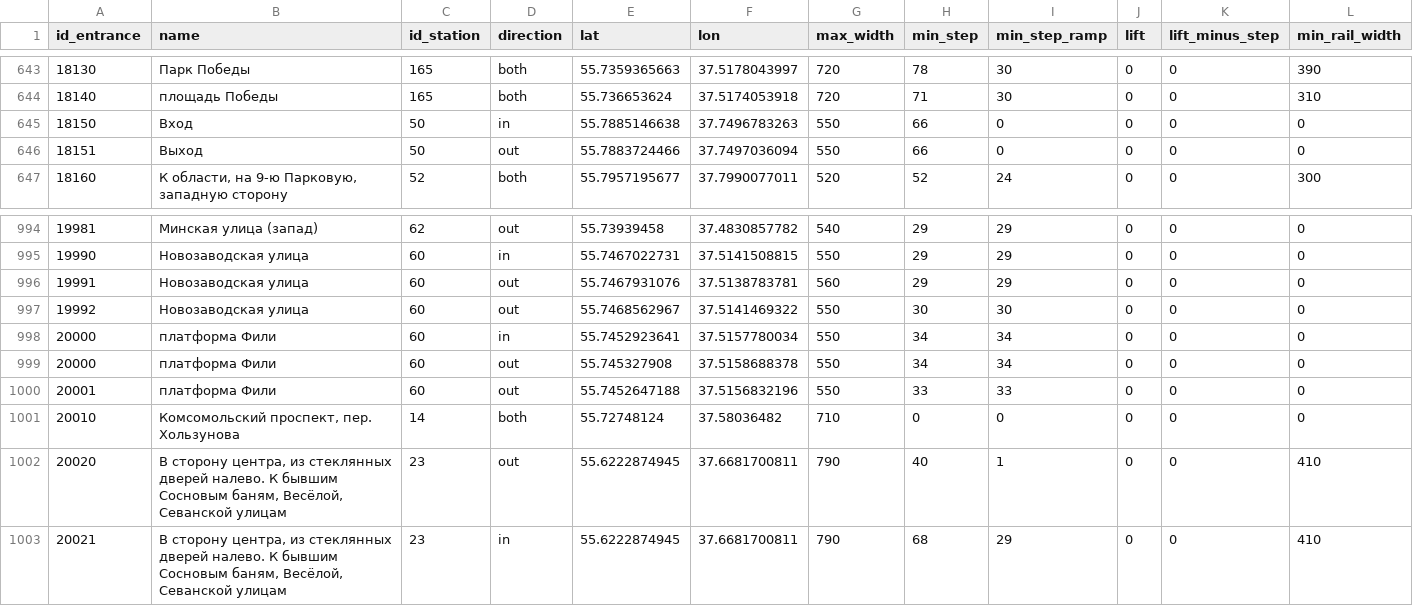
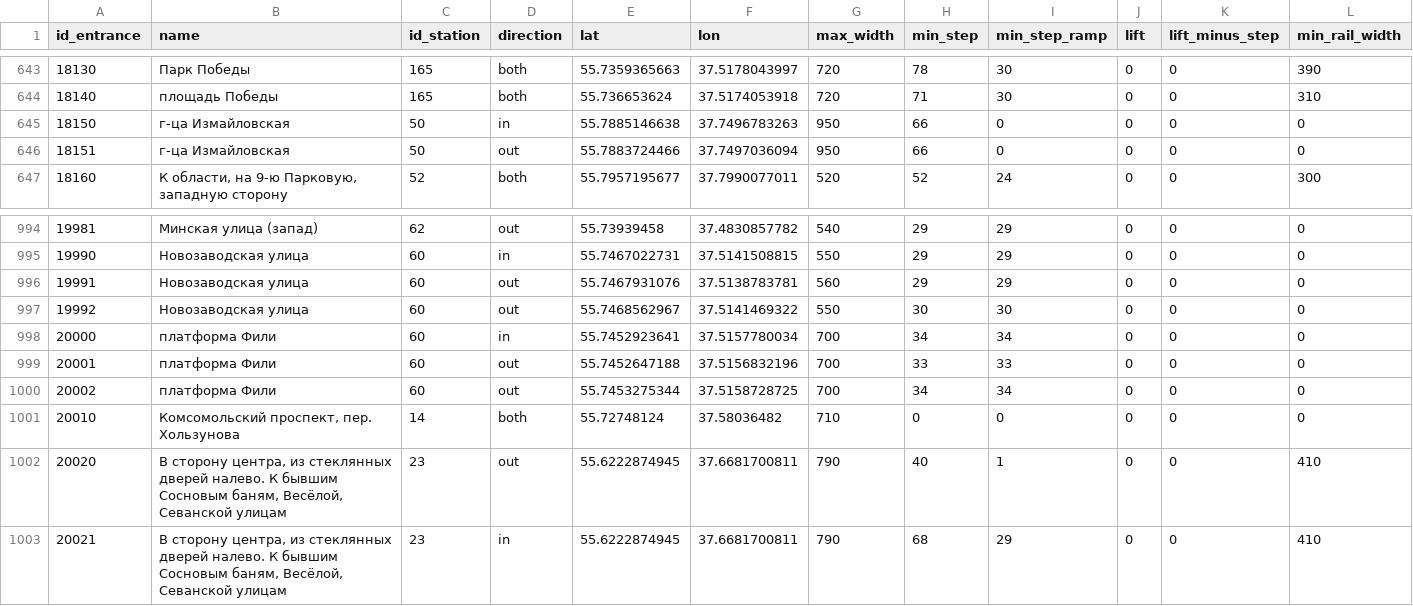
Before and after one commit to nextgis/metro4all, a CSV file: data/msk/portals.csv, drawn as a sheet; only a part is shown, gaps mark what is left out; removed rows and columns are numbered as before the commit, all else as after; rows hold the shown columns only; the diff names each change by its address in the sheet, - before the commit and + after, or states it on an @@ line.

Commit message:
Обновление данных по входам Москвы

```diff
--- a/data/msk/portals.csv
+++ b/data/msk/portals.csv
-B645 (name): Вход
+B645 (name): г-ца Измайловская
-G645:G646 (max_width): 550
+G645:G646 (max_width): 950
-B646 (name): Выход
+B646 (name): г-ца Измайловская
-G998 (max_width): 550
+G998 (max_width): 700
-row 999: 20000 | платформа Фили | 60 | out | 55.745327908 | 37.5158688378 | 550 | 34 | 34 | 0 | 0 | 0
-G999 (max_width): 550
+G999 (max_width): 700
+row 1000: 20002 | платформа Фили | 60 | out | 55.7453275344 | 37.5158728725 | 700 | 34 | 34 | 0 | 0 | 0
```
